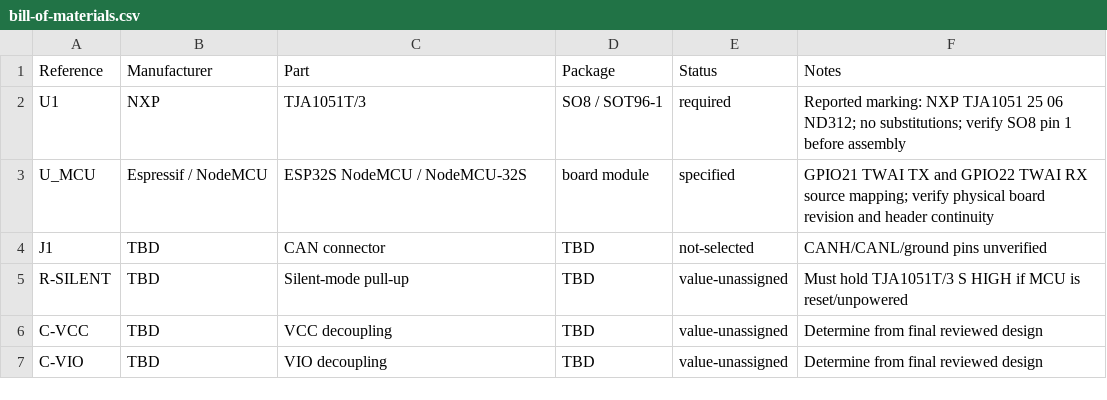
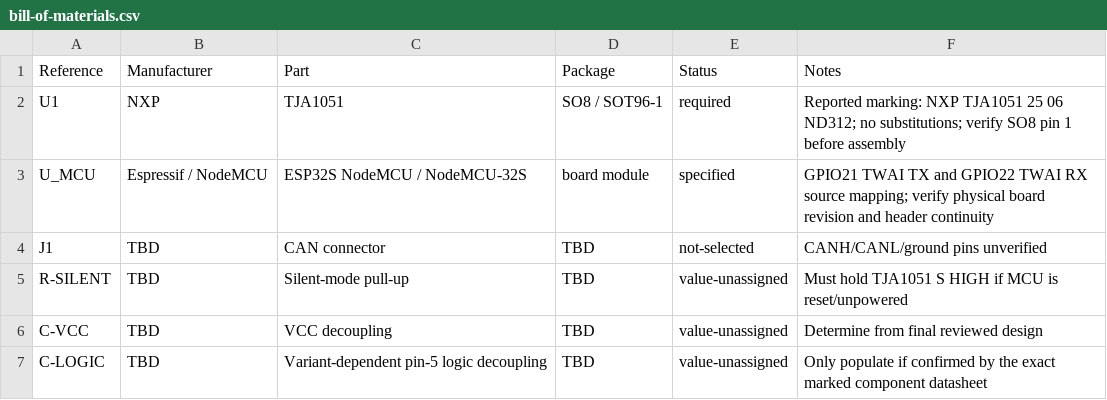
Before and after one commit to zulqarnain106612-cpu/Civic-Workbench, a CSV file: hardware/proteus/generated/bill-of-materials.csv, drawn as a sheet.

Commit message:
fix: use exact marked NXP TJA1051 baseline

```diff
--- a/hardware/proteus/generated/bill-of-materials.csv
+++ b/hardware/proteus/generated/bill-of-materials.csv
@@ -1,7 +1,7 @@
 Reference,Manufacturer,Part,Package,Status,Notes
-U1,NXP,TJA1051T/3,SO8 / SOT96-1,required,Reported marking: NXP TJA1051 25 06 ND312; no substitutions; verify SO8 pin 1 before assembly
+U1,NXP,TJA1051,SO8 / SOT96-1,required,Reported marking: NXP TJA1051 25 06 ND312; no substitutions; verify SO8 pin 1 before assembly
 U_MCU,Espressif / NodeMCU,ESP32S NodeMCU / NodeMCU-32S,board module,specified,GPIO21 TWAI TX and GPIO22 TWAI RX source mapping; verify physical board revision and header continuity
 J1,TBD,CAN connector,TBD,not-selected,CANH/CANL/ground pins unverified
-R-SILENT,TBD,Silent-mode pull-up,TBD,value-unassigned,Must hold TJA1051T/3 S HIGH if MCU is reset/unpowered
+R-SILENT,TBD,Silent-mode pull-up,TBD,value-unassigned,Must hold TJA1051 S HIGH if MCU is reset/unpowered
 C-VCC,TBD,VCC decoupling,TBD,value-unassigned,Determine from final reviewed design
-C-VIO,TBD,VIO decoupling,TBD,value-unassigned,Determine from final reviewed design
+C-LOGIC,TBD,Variant-dependent pin-5 logic decoupling,TBD,value-unassigned,Only populate if confirmed by the exact marked component datasheet
```
Also changed, not shown: 35 other files.
